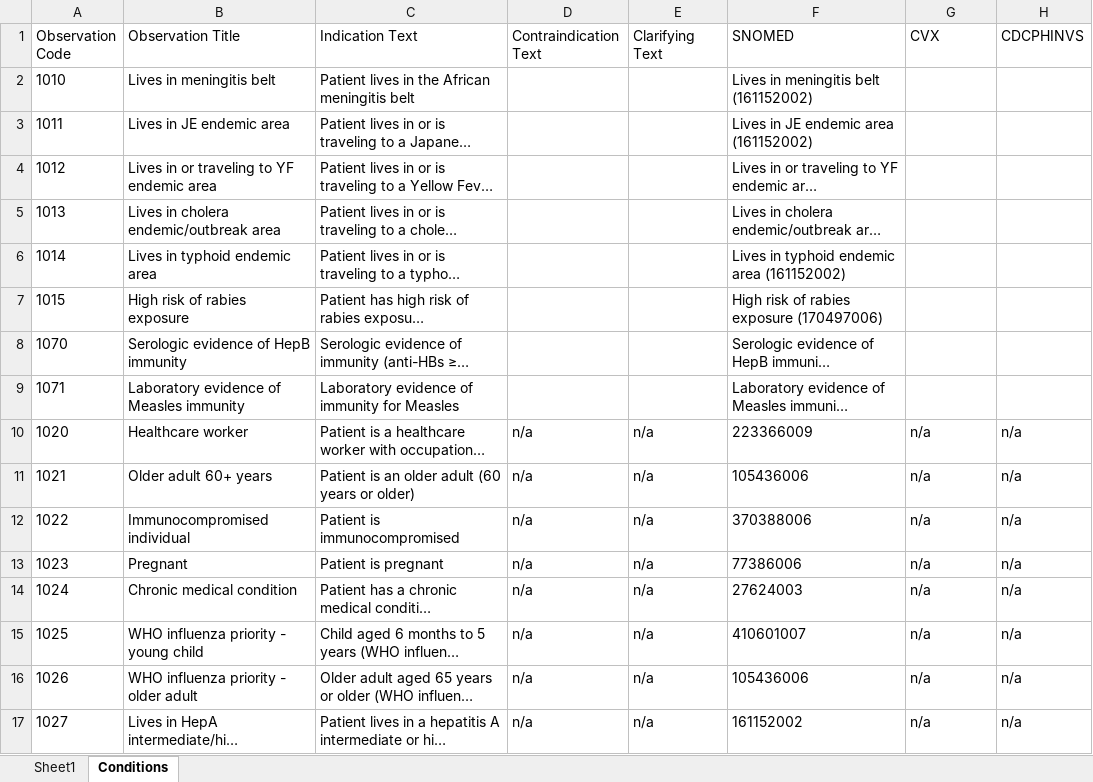
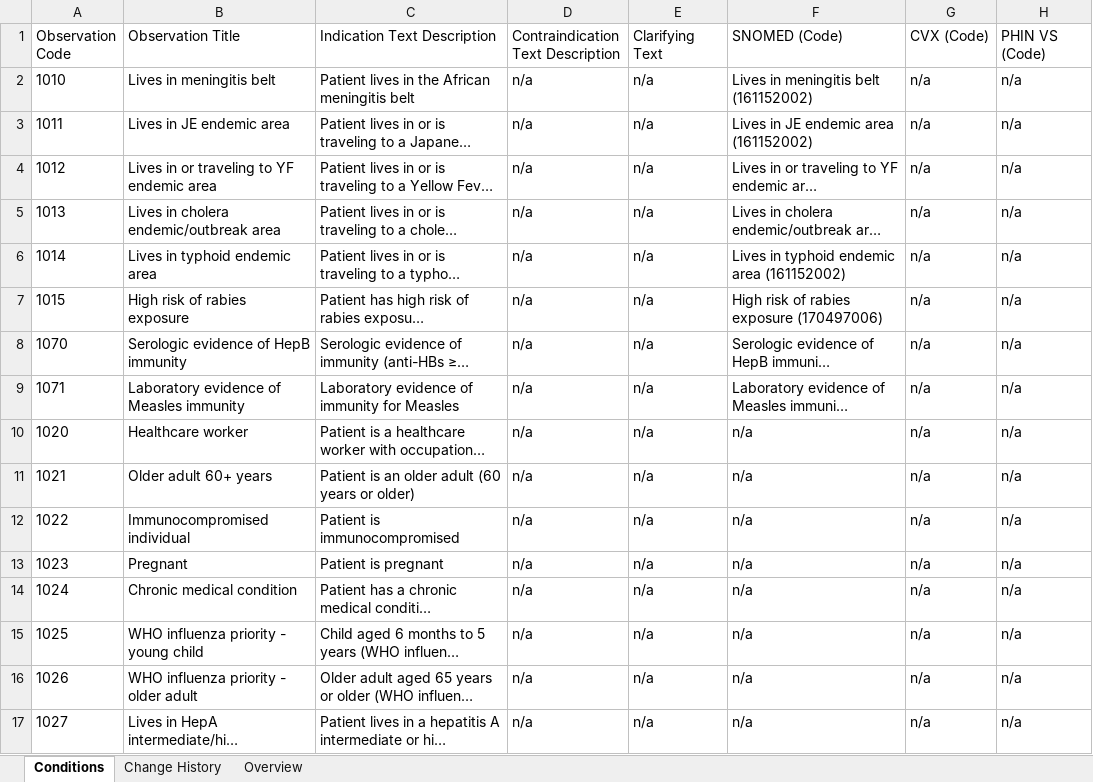
Before and after one commit to fhir-fli/cicada, an Excel workbook: cicada_generator/lib/WHO/schedule/WHO Coded Observations.xlsx, sheet Conditions, drawn as a sheet; long unchanged cells end in …; values as stored, in another font and other column widths than the file's, no borders; the diff names each change by its address in the sheet, - before the commit and + after, or states it on an @@ line.

```diff
--- a/cicada_generator/lib/WHO/schedule/WHO Coded Observations.xlsx (sheet Conditions)
+++ b/cicada_generator/lib/WHO/schedule/WHO Coded Observations.xlsx (sheet Conditions)
-sheet tab: Sheet1
+sheet tab: Change History
+sheet tab: Overview
-C1: Indication Text
+C1: Indication Text Description
-D1: Contraindication Text
+D1: Contraindication Text Description
-F1: SNOMED
+F1: SNOMED (Code)
-G1: CVX
+G1: CVX (Code)
-H1: CDCPHINVS
+H1: PHIN VS (Code)
-D2:D9: (empty)
+D2:D9: n/a
-E2:E9 (Clarifying Text): (empty)
+E2:E9 (Clarifying Text): n/a
-G2:G9 (CVX (Code)): (empty)
+G2:G9 (CVX (Code)): n/a
-H2:H9 (PHIN VS (Code)): (empty)
+H2:H9 (PHIN VS (Code)): n/a
-F10 (SNOMED (Code)): 223366009
+F10 (SNOMED (Code)): n/a
-F11 (SNOMED (Code)): 105436006
+F11 (SNOMED (Code)): n/a
-F12 (SNOMED (Code)): 370388006
+F12 (SNOMED (Code)): n/a
-F13 (SNOMED (Code)): 77386006
+F13 (SNOMED (Code)): n/a
-F14 (SNOMED (Code)): 27624003
+F14 (SNOMED (Code)): n/a
-F15 (SNOMED (Code)): 410601007
+F15 (SNOMED (Code)): n/a
-F16 (SNOMED (Code)): 105436006
+F16 (SNOMED (Code)): n/a
-F17 (SNOMED (Code)): 161152002
+F17 (SNOMED (Code)): n/a
```
Also changed, not shown: cicada_generator/lib/WHO/schedule/WHO CVX to Antigen Map.xlsx, cicada_generator/lib/WHO/schedule/WHO Live Virus Conflicts.xlsx, 9 other files.
